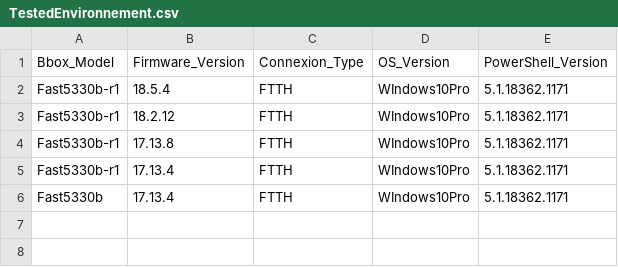
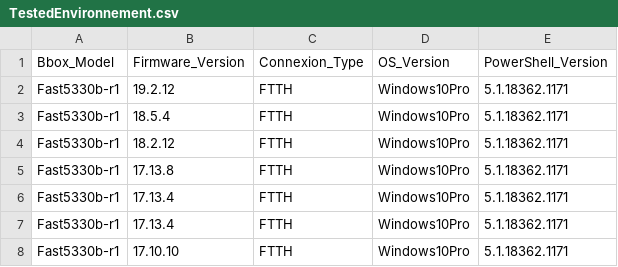
Before and after one commit to Zardrilokis/BBOX-Administration-PowerShell, a CSV file: Ressources/TestedEnvironnement.csv, drawn as a sheet.

```diff
--- a/Ressources/TestedEnvironnement.csv
+++ b/Ressources/TestedEnvironnement.csv
@@ -1,6 +1,8 @@
 Bbox_Model,Firmware_Version,Connexion_Type,OS_Version,PowerShell_Version
-Fast5330b-r1,18.5.4,FTTH,WIndows10Pro,5.1.18362.1171
-Fast5330b-r1,18.2.12,FTTH,WIndows10Pro,5.1.18362.1171
-Fast5330b-r1,17.13.8,FTTH,WIndows10Pro,5.1.18362.1171
-Fast5330b-r1,17.13.4,FTTH,WIndows10Pro,5.1.18362.1171
-Fast5330b,17.13.4,FTTH,WIndows10Pro,5.1.18362.1171
+Fast5330b-r1,19.2.12,FTTH,Windows10Pro,5.1.18362.1171
+Fast5330b-r1,18.5.4,FTTH,Windows10Pro,5.1.18362.1171
+Fast5330b-r1,18.2.12,FTTH,Windows10Pro,5.1.18362.1171
+Fast5330b-r1,17.13.8,FTTH,Windows10Pro,5.1.18362.1171
+Fast5330b-r1,17.13.4,FTTH,Windows10Pro,5.1.18362.1171
+Fast5330b-r1,17.13.4,FTTH,Windows10Pro,5.1.18362.1171
+Fast5330b-r1,17.10.10,FTTH,Windows10Pro,5.1.18362.1171
```
Also changed, not shown: Ressources/API-Summary.csv.
